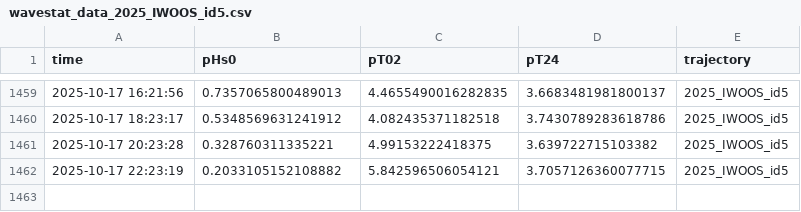
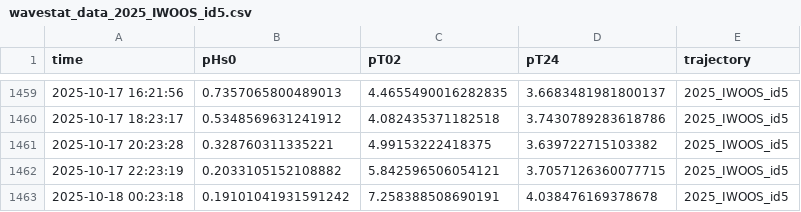
Before and after one commit to jerabaul29/2025_IWOOS_id5_data, a CSV file: wavestat_data_2025_IWOOS_id5.csv, drawn as a sheet; only a part is shown, gaps mark what is left out; the diff names each change by its address in the sheet, - before the commit and + after, or states it on an @@ line.

Commit message:
Push data

```diff
--- a/wavestat_data_2025_IWOOS_id5.csv
+++ b/wavestat_data_2025_IWOOS_id5.csv
+row 1463: 2025-10-18 00:23:18 | 0.19101041931591242 | 7.258388508690191 | 4.038476169378678 | 2025_IWOOS_id5
```
Also changed, not shown: 1 other file.
